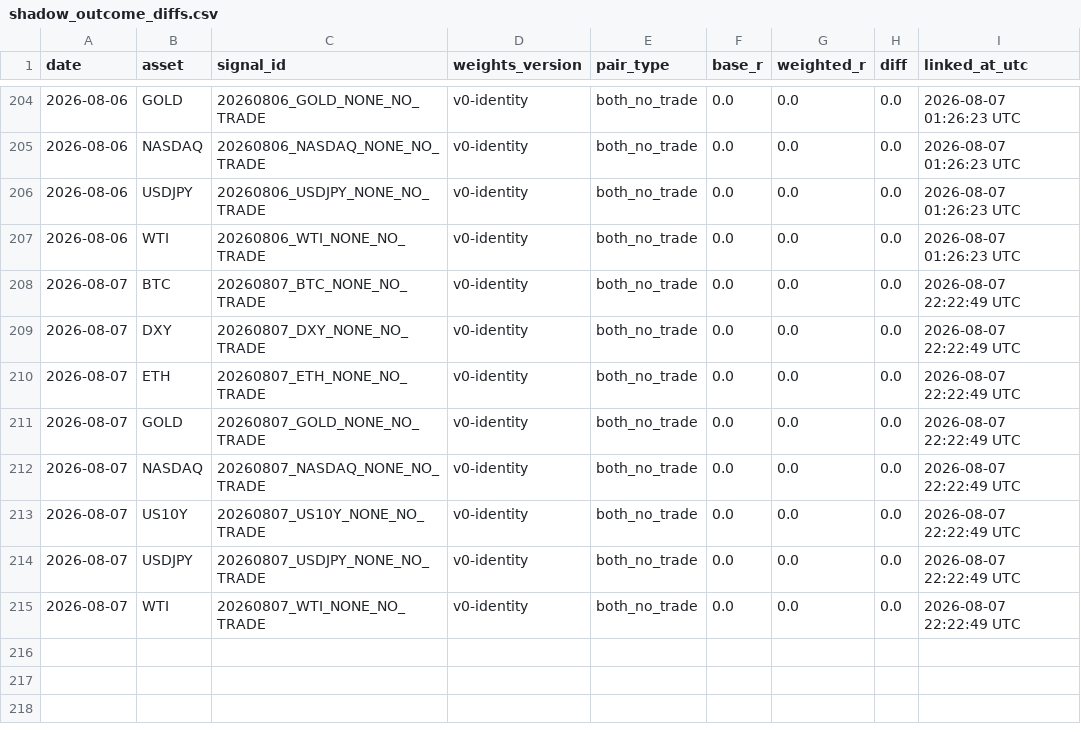
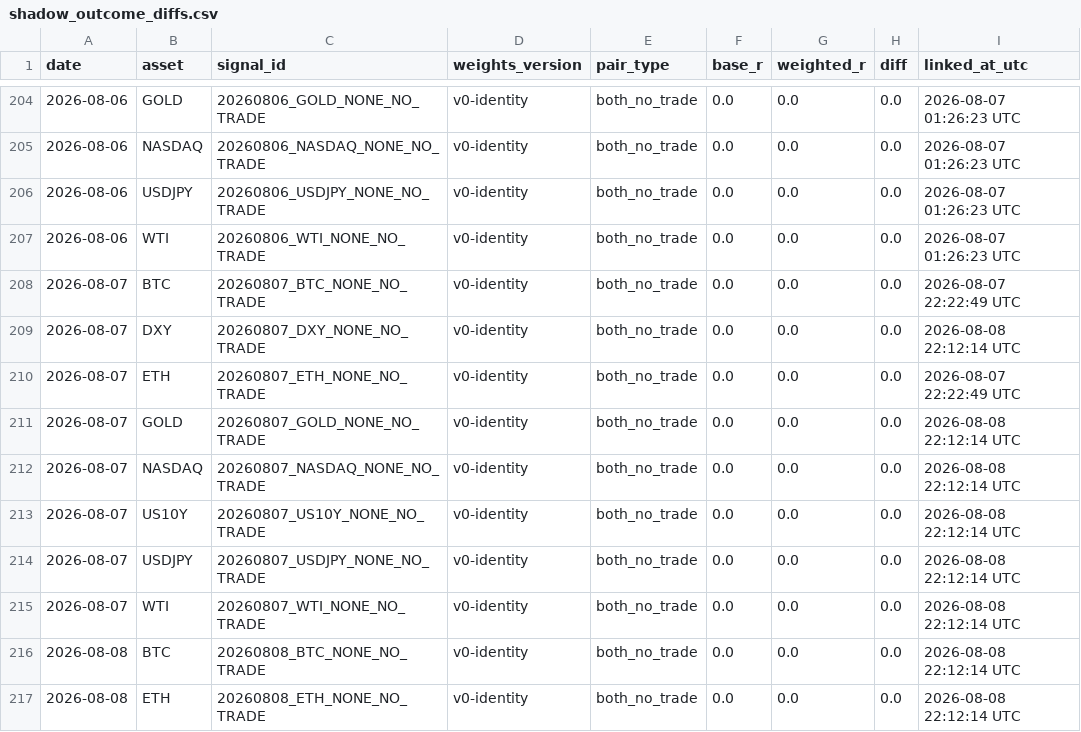
Before and after one commit to Tadaim2tk/tactical-swing-os, a CSV file: data/shadow_outcome_diffs.csv, drawn as a sheet; only a part is shown, gaps mark what is left out.

```diff
--- a/data/shadow_outcome_diffs.csv
+++ b/data/shadow_outcome_diffs.csv
@@ -208,8 +208,10 @@ date,asset,signal_id,weights_version,pair_type,base_r,weighted_r,diff,linked_at_
 2026-08-07,BTC,20260807_BTC_NONE_NO_TRADE,v0-identity,both_no_trade,0.0,0.0,0.0,2026-08-07 22:22:49 UTC
-2026-08-07,DXY,20260807_DXY_NONE_NO_TRADE,v0-identity,both_no_trade,0.0,0.0,0.0,2026-08-07 22:22:49 UTC
+2026-08-07,DXY,20260807_DXY_NONE_NO_TRADE,v0-identity,both_no_trade,0.0,0.0,0.0,2026-08-08 22:12:14 UTC
 2026-08-07,ETH,20260807_ETH_NONE_NO_TRADE,v0-identity,both_no_trade,0.0,0.0,0.0,2026-08-07 22:22:49 UTC
-2026-08-07,GOLD,20260807_GOLD_NONE_NO_TRADE,v0-identity,both_no_trade,0.0,0.0,0.0,2026-08-07 22:22:49 UTC
-2026-08-07,NASDAQ,20260807_NASDAQ_NONE_NO_TRADE,v0-identity,both_no_trade,0.0,0.0,0.0,2026-08-07 22:22:49 UTC
-2026-08-07,US10Y,20260807_US10Y_NONE_NO_TRADE,v0-identity,both_no_trade,0.0,0.0,0.0,2026-08-07 22:22:49 UTC
-2026-08-07,USDJPY,20260807_USDJPY_NONE_NO_TRADE,v0-identity,both_no_trade,0.0,0.0,0.0,2026-08-07 22:22:49 UTC
-2026-08-07,WTI,20260807_WTI_NONE_NO_TRADE,v0-identity,both_no_trade,0.0,0.0,0.0,2026-08-07 22:22:49 UTC
+2026-08-07,GOLD,20260807_GOLD_NONE_NO_TRADE,v0-identity,both_no_trade,0.0,0.0,0.0,2026-08-08 22:12:14 UTC
+2026-08-07,NASDAQ,20260807_NASDAQ_NONE_NO_TRADE,v0-identity,both_no_trade,0.0,0.0,0.0,2026-08-08 22:12:14 UTC
+2026-08-07,US10Y,20260807_US10Y_NONE_NO_TRADE,v0-identity,both_no_trade,0.0,0.0,0.0,2026-08-08 22:12:14 UTC
+2026-08-07,USDJPY,20260807_USDJPY_NONE_NO_TRADE,v0-identity,both_no_trade,0.0,0.0,0.0,2026-08-08 22:12:14 UTC
+2026-08-07,WTI,20260807_WTI_NONE_NO_TRADE,v0-identity,both_no_trade,0.0,0.0,0.0,2026-08-08 22:12:14 UTC
+2026-08-08,BTC,20260808_BTC_NONE_NO_TRADE,v0-identity,both_no_trade,0.0,0.0,0.0,2026-08-08 22:12:14 UTC
+2026-08-08,ETH,20260808_ETH_NONE_NO_TRADE,v0-identity,both_no_trade,0.0,0.0,0.0,2026-08-08 22:12:14 UTC
```
Also changed, not shown: data/execution_simulation.csv, data/prediction_log_scores.csv, 1 other file.
